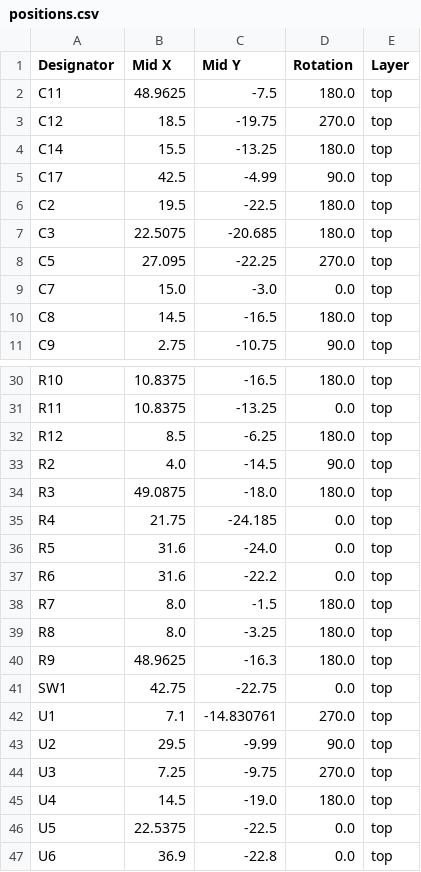
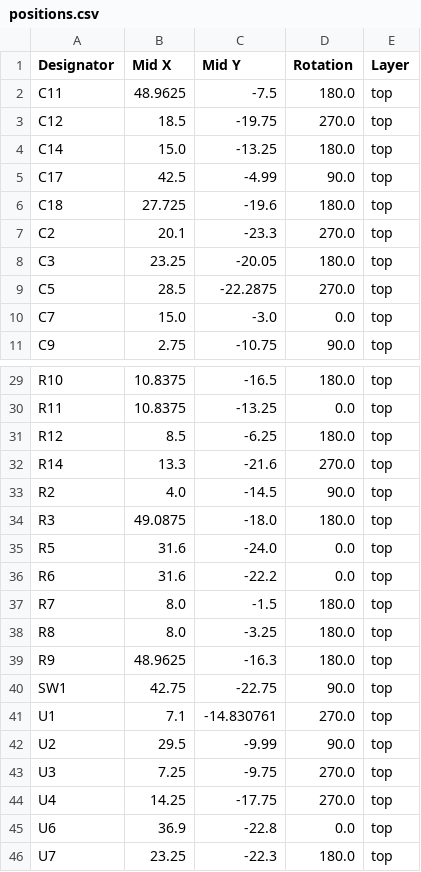
Before and after one commit to Tomas-Kuchta-FPV/PawBuddy, a CSV file: PCB/production/positions.csv, drawn as a sheet; only a part is shown, gaps mark what is left out; the diff covers the shown part only.

```diff
--- a/PCB/production/positions.csv
+++ b/PCB/production/positions.csv
@@ -3,9 +3,9 @@ C11,48.9625,-7.5,180.0,top
 C12,18.5,-19.75,270.0,top
-C14,15.5,-13.25,180.0,top
+C14,15.0,-13.25,180.0,top
 C17,42.5,-4.99,90.0,top
-C2,19.5,-22.5,180.0,top
-C3,22.5075,-20.685,180.0,top
-C5,27.095,-22.25,270.0,top
+C18,27.725,-19.6,180.0,top
+C2,20.1,-23.3,270.0,top
+C3,23.25,-20.05,180.0,top
+C5,28.5,-22.2875,270.0,top
 C7,15.0,-3.0,0.0,top
-C8,14.5,-16.5,180.0,top
 C9,2.75,-10.75,90.0,top
@@ -32,5 +31,5 @@ R11,10.8375,-13.25,0.0,top
 R12,8.5,-6.25,180.0,top
+R14,13.3,-21.6,270.0,top
 R2,4.0,-14.5,90.0,top
 R3,49.0875,-18.0,180.0,top
-R4,21.75,-24.185,0.0,top
 R5,31.6,-24.0,0.0,top
@@ -40,3 +39,3 @@ R8,8.0,-3.25,180.0,top
 R9,48.9625,-16.3,180.0,top
-SW1,42.75,-22.75,0.0,top
+SW1,42.75,-22.75,90.0,top
 U1,7.1,-14.830761,270.0,top
@@ -44,4 +43,4 @@ U2,29.5,-9.99,90.0,top
 U3,7.25,-9.75,270.0,top
-U4,14.5,-19.0,180.0,top
-U5,22.5375,-22.5,0.0,top
+U4,14.25,-17.75,270.0,top
 U6,36.9,-22.8,0.0,top
+U7,23.25,-22.3,180.0,top
```
Also changed, not shown: 1 removed row and 2 edited cells elsewhere in this file, PCB/production/bom.csv, PCB/production/designators.csv, 10 other files.
